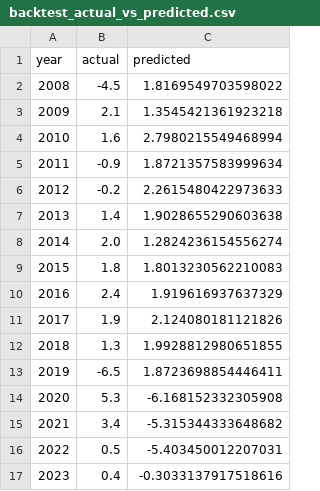
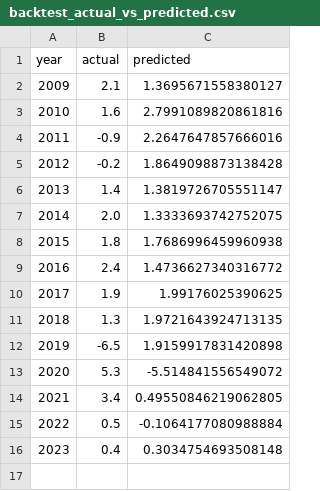
Before and after one commit to 0cch1/eurozone-growth-forecast, a CSV file: results/backtest_actual_vs_predicted.csv, drawn as a sheet.

```diff
--- a/results/backtest_actual_vs_predicted.csv
+++ b/results/backtest_actual_vs_predicted.csv
@@ -1,17 +1,16 @@
 year,actual,predicted
-2008,-4.5,1.8169549703598022
-2009,2.1,1.3545421361923218
-2010,1.6,2.7980215549468994
-2011,-0.9,1.8721357583999634
-2012,-0.2,2.2615480422973633
-2013,1.4,1.9028655290603638
-2014,2.0,1.2824236154556274
-2015,1.8,1.8013230562210083
-2016,2.4,1.919616937637329
-2017,1.9,2.124080181121826
-2018,1.3,1.9928812980651855
-2019,-6.5,1.8723698854446411
-2020,5.3,-6.168152332305908
-2021,3.4,-5.315344333648682
-2022,0.5,-5.403450012207031
-2023,0.4,-0.3033137917518616
+2009,2.1,1.3695671558380127
+2010,1.6,2.7991089820861816
+2011,-0.9,2.2647647857666016
+2012,-0.2,1.8649098873138428
+2013,1.4,1.3819726705551147
+2014,2.0,1.3333693742752075
+2015,1.8,1.7686996459960938
+2016,2.4,1.4736627340316772
+2017,1.9,1.99176025390625
+2018,1.3,1.9721643924713135
+2019,-6.5,1.9159917831420898
+2020,5.3,-5.514841556549072
+2021,3.4,0.49550846219062805
+2022,0.5,-0.1064177080988884
+2023,0.4,0.3034754693508148
```
Also changed, not shown: 1 other file.
